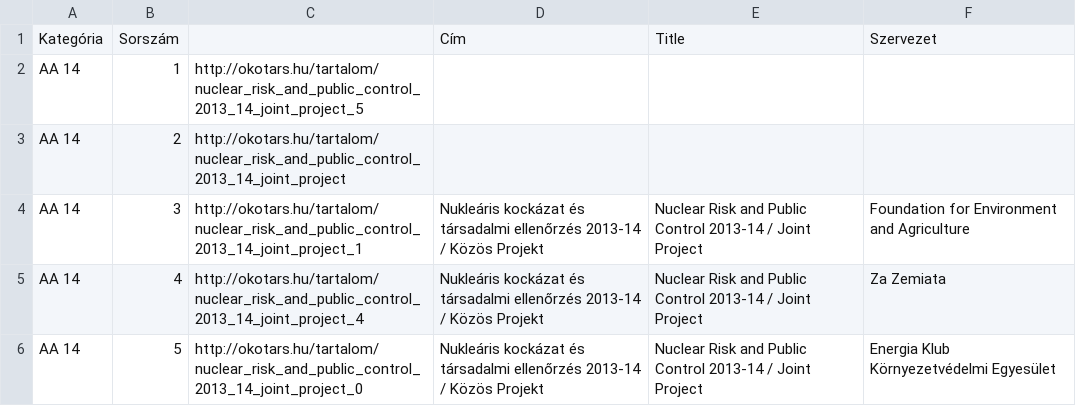
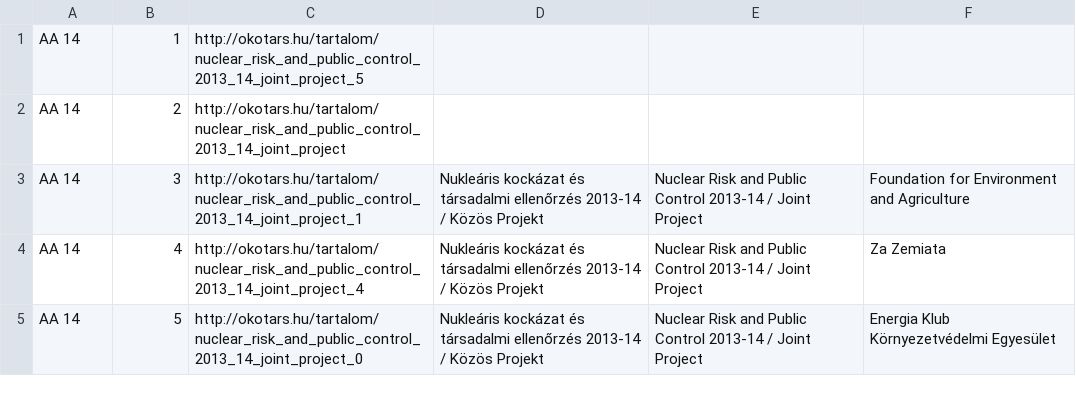
Before and after one commit to vorvor/oko2013, a CSV file: reports/atom.csv, drawn as a sheet; only a part is shown.

```diff
--- a/reports/atom.csv
+++ b/reports/atom.csv
@@ -1,2 +1 @@
-Kategória,Sorszám,,Cím,Title,Szervezet
 AA 14,1,http://okotars.hu/tartalom/nuclear_risk_and_public_control_2013_14_joint_project_5,,,
```
Also changed, not shown: reports/norvegfix.csv, reports/svajcfix.csv, 4 other files.
